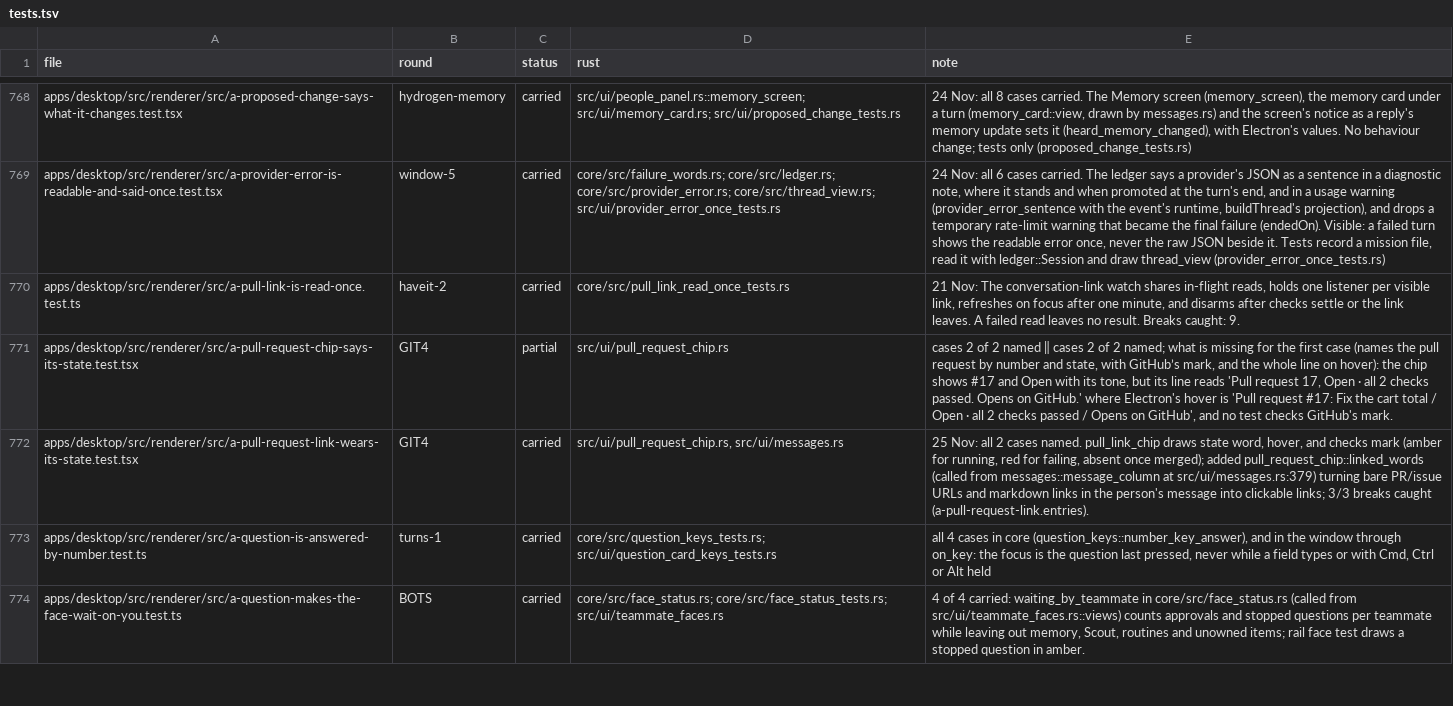
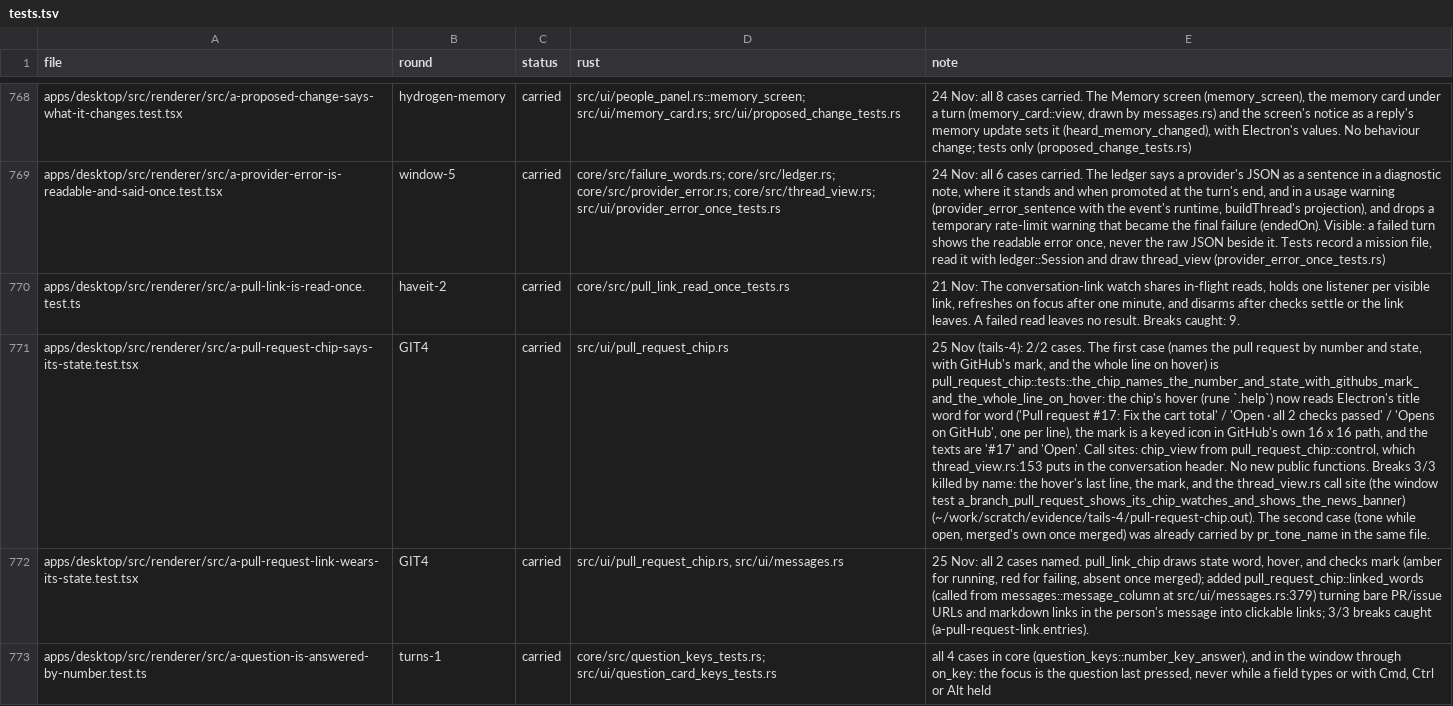
Before and after one commit to StopBanning/locust, a TSV file: apps/native/parity/tests.tsv, drawn as a sheet; only a part is shown, gaps mark what is left out; the shorter side is filled out with more unchanged rows; the diff names each change by its address in the sheet, - before the commit and + after, or states it on an @@ line.

```diff
--- a/apps/native/parity/tests.tsv
+++ b/apps/native/parity/tests.tsv
-C771 (status): partial
+C771 (status): carried
-E771 (note): cases 2 of 2 named ‖ cases 2 of 2 named; what is missing for the first case (names the pull request by number and state, with GitHub’s mark, and the whole line on hover): the chip shows #17 and Open with its tone, but its line reads 'Pull request 17, Open · all 2 checks passed. Opens on GitHub.' where Electron's hover is 'Pull request #17: Fix the cart total / Open · all 2 checks passed / Opens on GitHub', and no test checks GitHub's mark.
+E771 (note): 25 Nov (tails-4): 2/2 cases. The first case (names the pull request by number and state, with GitHub's mark, and the whole line on hover) is pull_request_chip::tests::the_chip_names_the_number_and_state_with_githubs_mark_and_the_whole_line_on_hover: the chip's hover (rune `.help`) now reads Electron's title word for word ('Pull request #17: Fix the cart total' / 'Open · all 2 checks passed' / 'Opens on GitHub', one per line), the mark is a keyed icon in GitHub's own 16 x 16 path, and the texts are '#17' and 'Open'. Call sites: chip_view from pull_request_chip::control, which thread_view.rs:153 puts in the conversation header. No new public functions. Breaks 3/3 killed by name: the hover's last line, the mark, and the thread_view.rs call site (the window test a_branch_pull_request_shows_its_chip_watches_and_shows_the_news_banner) (~/work/scratch/evidence/tails-4/pull-request-chip.out). The second case (tone while open, merged's own once merged) was already carried by pr_tone_name in the same file.
```
Also changed, not shown: 1 other file.
